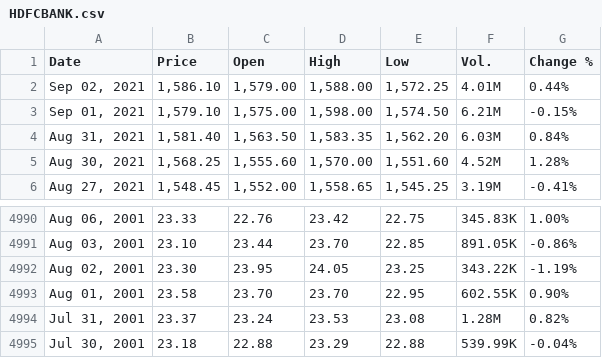
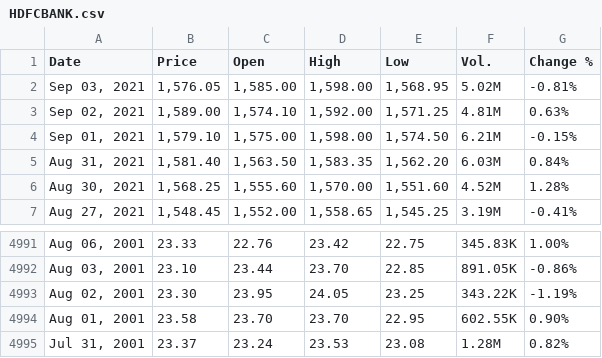
Before and after one commit to winsthomas/StockPredictionData, a CSV file: aux_files/HDFCBANK.csv, drawn as a sheet; only a part is shown, gaps mark what is left out.

```diff
--- a/aux_files/HDFCBANK.csv
+++ b/aux_files/HDFCBANK.csv
@@ -1,3 +1,4 @@
 "Date","Price","Open","High","Low","Vol.","Change %"
-"Sep 02, 2021","1,586.10","1,579.00","1,588.00","1,572.25","4.01M","0.44%"
+"Sep 03, 2021","1,576.05","1,585.00","1,598.00","1,568.95","5.02M","-0.81%"
+"Sep 02, 2021","1,589.00","1,574.10","1,592.00","1,571.25","4.81M","0.63%"
 "Sep 01, 2021","1,579.10","1,575.00","1,598.00","1,574.50","6.21M","-0.15%"
@@ -4994,2 +4995 @@
 "Jul 31, 2001","23.37","23.24","23.53","23.08","1.28M","0.82%"
-"Jul 30, 2001","23.18","22.88","23.29","22.88","539.99K","-0.04%"
```
Also changed, not shown: aux_files/HCLTECH.csv, aux_files/M&M.csv, 11 other files.
